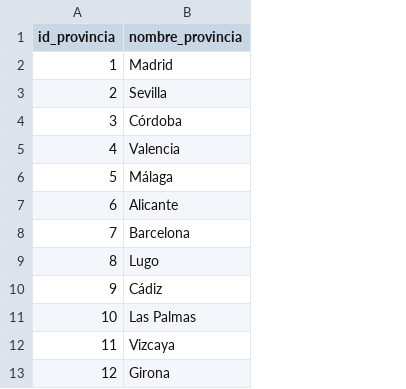
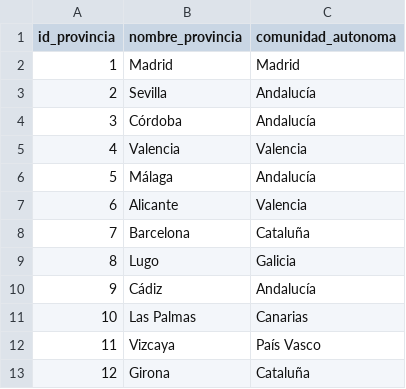
Before and after one commit to Morann96/coches_segunda_mano, a CSV file: bin/listado_provincias.csv, drawn as a sheet; only a part is shown; the diff names each change by its address in the sheet, - before the commit and + after, or states it on an @@ line.

Commit message:
Notebooks bbdd actualizados + vista_prestaciones
Notebook bbdd con mi contraseña añadida, nulos cambiados por none en prestaciones.
Notebook transform_bbdd ahora añade la comunidad autónoma en las provincias.
Script para crear la vista_prestaciones en local.
Script creacion tablas definitivo.

```diff
--- a/bin/listado_provincias.csv
+++ b/bin/listado_provincias.csv
+column C (comunidad_autonoma), rows 2-13: Madrid | Andalucía | Andalucía | Valencia | Andalucía | Valencia | Cataluña | Galicia | Andalucía | Canarias | País Vasco | Cataluña
```
Also changed, not shown: 5 other files.
